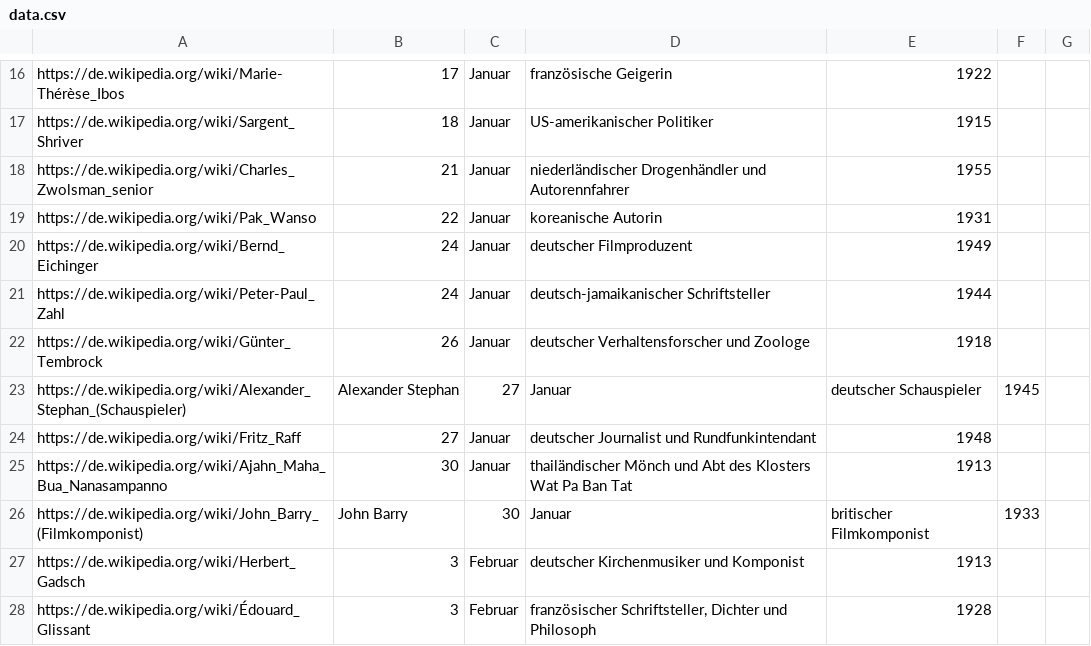
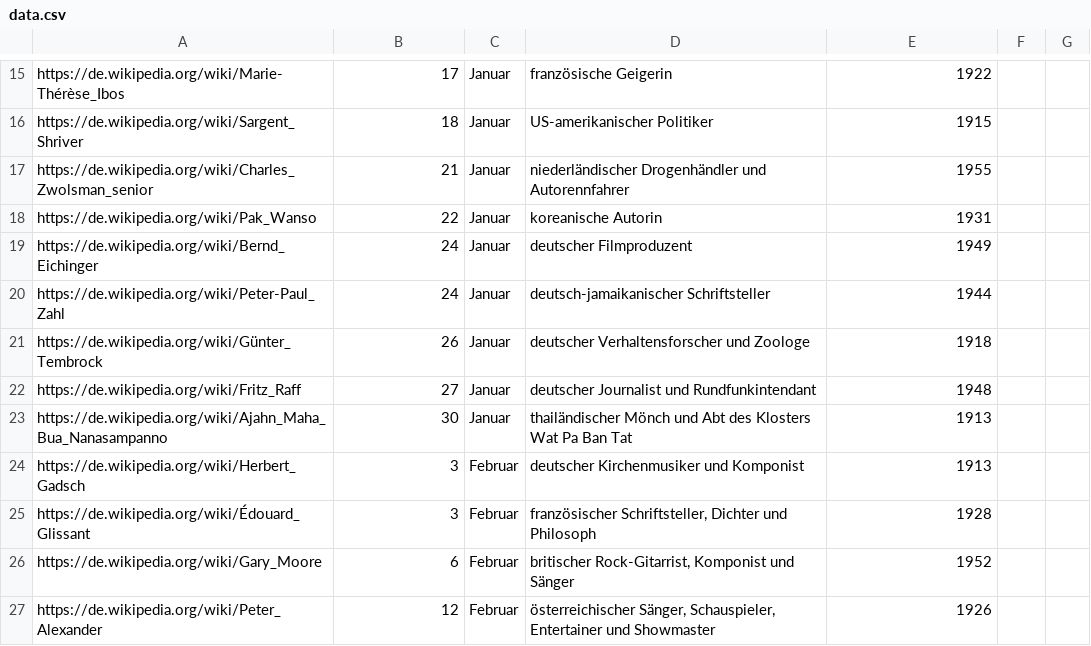
Before and after one commit to acdh-oeaw/Teaching_CBS4DH, a CSV file: exercise/lecture3/data.csv, drawn as a sheet; only a part is shown, gaps mark what is left out; the shorter side is filled out with more unchanged rows; the diff covers the shown part only; the diff names each change by its address in the sheet, - before the commit and + after, or states it on an @@ line.

Commit message:
remove lines that have too many columns

```diff
--- a/exercise/lecture3/data.csv
+++ b/exercise/lecture3/data.csv
-row 23: https://de.wikipedia.org/wiki/Alexander_Stephan_(Schauspieler) | Alexander Stephan | 27 | Januar | deutscher Schauspieler | 1945
-row 26: https://de.wikipedia.org/wiki/John_Barry_(Filmkomponist) | John Barry | 30 | Januar | britischer Filmkomponist | 1933
```
Also changed, not shown: 24 removed rows and 5 edited cells elsewhere in this file.
